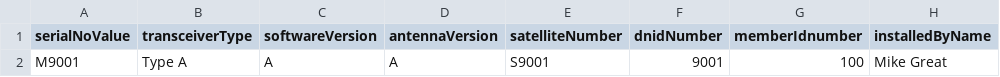
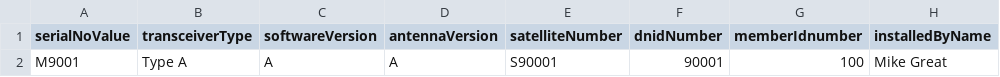
Before and after one commit to UnionVMS/UVMS-SeleniumTests, a CSV file: mobileterminal1G2.csv, drawn as a sheet; only a part is shown; the diff names each change by its address in the sheet, - before the commit and + after, or states it on an @@ line.

Commit message:
mobileterminal<x>G2 files have been updated with correct DNID number length.

```diff
--- a/mobileterminal1G2.csv
+++ b/mobileterminal1G2.csv
-E2 (satelliteNumber): S9001
+E2 (satelliteNumber): S90001
-F2 (dnidNumber): 9001
+F2 (dnidNumber): 90001
```
Also changed, not shown: mobileterminal2G2.csv, mobileterminal3G2.csv, 7 other files.
